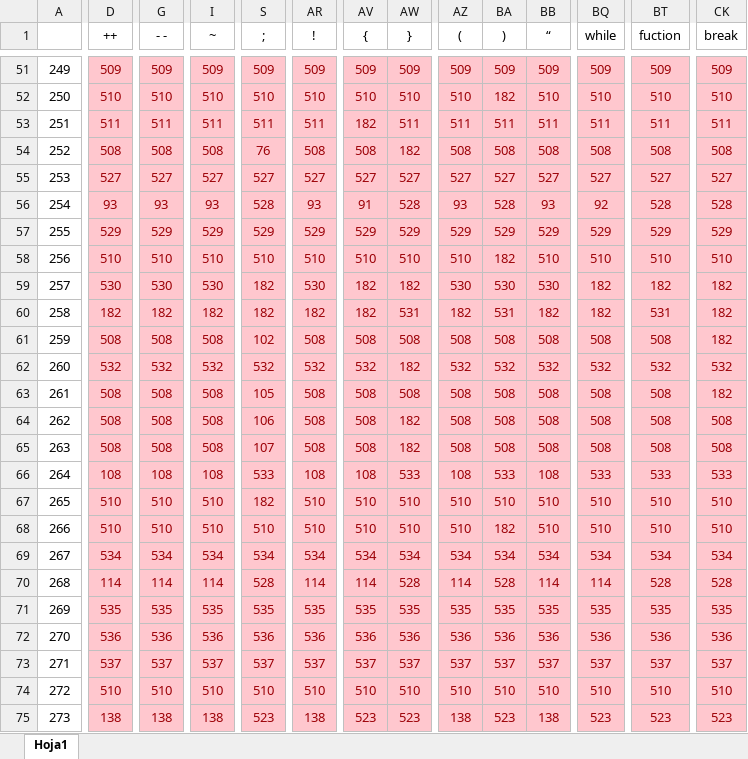
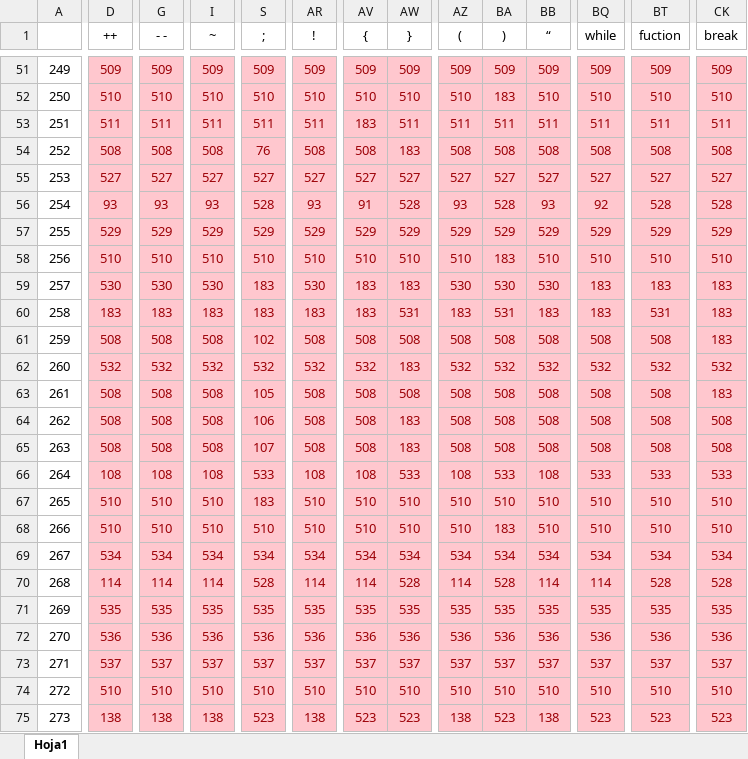
Before and after one commit to diego-rascon/compilador, an Excel workbook: src/main/resources/matrix-syntax.xlsx, sheet Hoja1, drawn as a sheet; only a part is shown, gaps mark what is left out; values as stored, in another font and other column widths than the file's, no borders; conditional formats not drawn; the diff covers the shown part only; the diff names each change by its address in the sheet, - before the commit and + after, or states it on an @@ line.

```diff
--- a/src/main/resources/matrix-syntax.xlsx (sheet Hoja1)
+++ b/src/main/resources/matrix-syntax.xlsx (sheet Hoja1)
-BA52 ()): 182
+BA52 ()): 183
-AV53 ({): 182
+AV53 ({): 183
-AW54 (}): 182
+AW54 (}): 183
-BA58 ()): 182
+BA58 ()): 183
-S59:S60 (;): 182
+S59:S60 (;): 183
-AV59:AV60 ({): 182
+AV59:AV60 ({): 183
-AW59 (}): 182
+AW59 (}): 183
-BQ59:BQ60 (while): 182
+BQ59:BQ60 (while): 183
-BT59 (fuction): 182
+BT59 (fuction): 183
-CK59:CK61 (break): 182
+CK59:CK61 (break): 183
-D60 (++): 182
+D60 (++): 183
-G60 (- -): 182
+G60 (- -): 183
-I60 (~): 182
+I60 (~): 183
-AR60 (!): 182
+AR60 (!): 183
-AZ60 ((): 182
+AZ60 ((): 183
-BB60 (“): 182
+BB60 (“): 183
-AW62 (}): 182
+AW62 (}): 183
-CK63 (break): 182
+CK63 (break): 183
-AW64:AW65 (}): 182
+AW64:AW65 (}): 183
-S67 (;): 182
+S67 (;): 183
-BA68 ()): 182
+BA68 ()): 183
```
Also changed, not shown: 358 edited cells elsewhere in this sheet.
